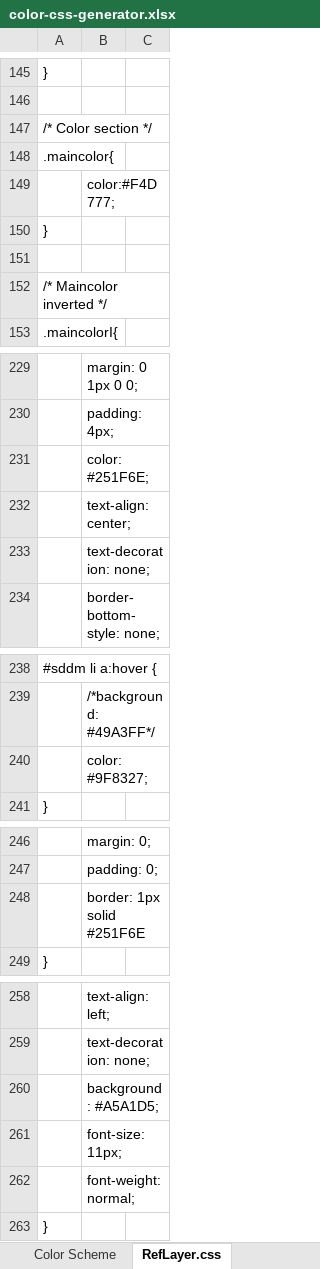
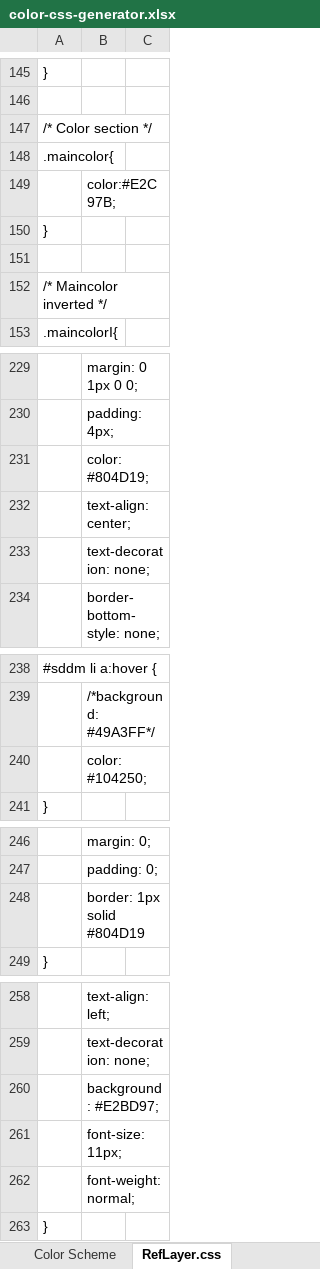
Before and after one commit to EBI-Metabolights/MetaboLights, an Excel workbook: metabolights-webapps/src/main/webapp/var/color-css-generator.xlsx, sheet RefLayer.css, drawn as a sheet; only a part is shown, gaps mark what is left out; values as stored, in another font and other column widths than the file's, no borders; conditional formats not drawn; the diff covers the shown part only; the diff names each change by its address in the sheet, - before the commit and + after, or states it on an @@ line.

Commit message:
Change color again! Home page title alignment Contact us navigation item Icons changed (for Download studies and download software) Alternative rows colour changed (to a grey-ish).
git-svn-id: https://svn.code.sf.net/p/metabolomes/code/trunk@1221 71bfadd5-8d58-49b2-b2b0-ff0b8e09f556

```diff
--- a/metabolights-webapps/src/main/webapp/var/color-css-generator.xlsx (sheet RefLayer.css)
+++ b/metabolights-webapps/src/main/webapp/var/color-css-generator.xlsx (sheet RefLayer.css)
-B149: color:#F4D777;
+B149: color:#E2C97B;
-B231: color: #251F6E;
+B231: color: #804D19;
-B240: color: #9F8327;
+B240: color: #104250;
-B248: border: 1px solid #251F6E
+B248: border: 1px solid #804D19
-B260: background: #A5A1D5;
+B260: background: #E2BD97;
```
Also changed, not shown: 4 added rows and 9 edited cells elsewhere in this sheet, sheet Color Scheme, hidden cells, 8 other files.
